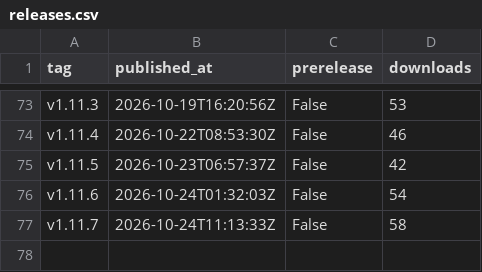
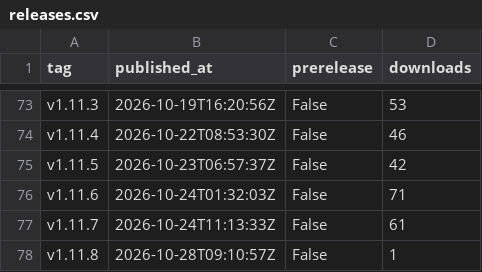
Before and after one commit to artifact-keeper/stats, a CSV file: data/artifact-keeper/releases.csv, drawn as a sheet; only a part is shown, gaps mark what is left out.

```diff
--- a/data/artifact-keeper/releases.csv
+++ b/data/artifact-keeper/releases.csv
@@ -75,3 +75,4 @@ v1.11.4,2026-10-22T08:53:30Z,False,46
 v1.11.5,2026-10-23T06:57:37Z,False,42
-v1.11.6,2026-10-24T01:32:03Z,False,54
-v1.11.7,2026-10-24T11:13:33Z,False,58
+v1.11.6,2026-10-24T01:32:03Z,False,71
+v1.11.7,2026-10-24T11:13:33Z,False,61
+v1.11.8,2026-10-28T09:10:57Z,False,1
```
Also changed, not shown: data/artifact-keeper/cf_zone_daily.csv, data/artifact-keeper/commits_weekly.csv, 29 other files.
